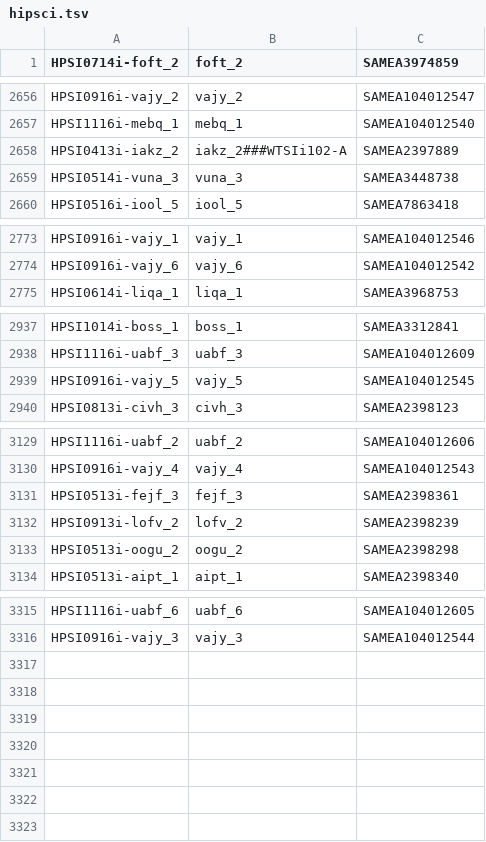
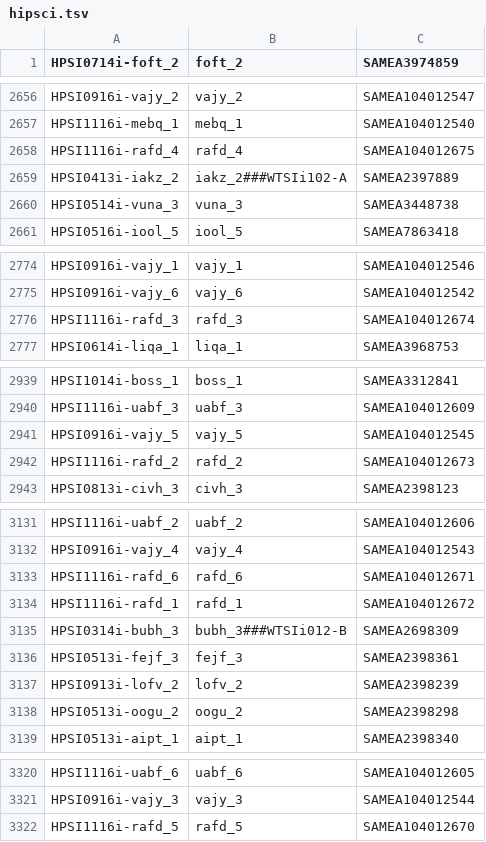
Before and after one commit to EMBL-EBI-GCA/literature_mining_ids, a TSV file: hipsci.tsv, drawn as a sheet; only a part is shown, gaps mark what is left out; the diff names each change by its address in the sheet, - before the commit and + after, or states it on an @@ line.

```diff
--- a/hipsci.tsv
+++ b/hipsci.tsv
+row 2658: HPSI1116i-rafd_4 | rafd_4 | SAMEA104012675
+row 2776: HPSI1116i-rafd_3 | rafd_3 | SAMEA104012674
+row 2942: HPSI1116i-rafd_2 | rafd_2 | SAMEA104012673
+row 3133: HPSI1116i-rafd_6 | rafd_6 | SAMEA104012671
+row 3134: HPSI1116i-rafd_1 | rafd_1 | SAMEA104012672
@@ row 3071 moved to row 3135: HPSI0314i-bubh_3 @@
+row 3322: HPSI1116i-rafd_5 | rafd_5 | SAMEA104012670
```
Also changed, not shown: ebisc.tsv.
